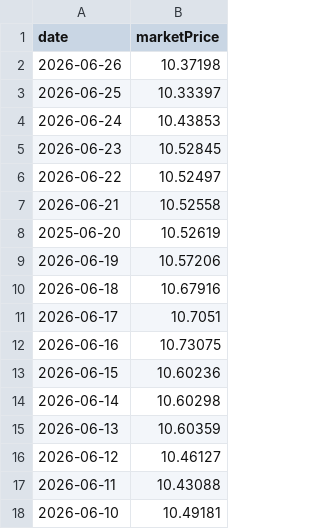
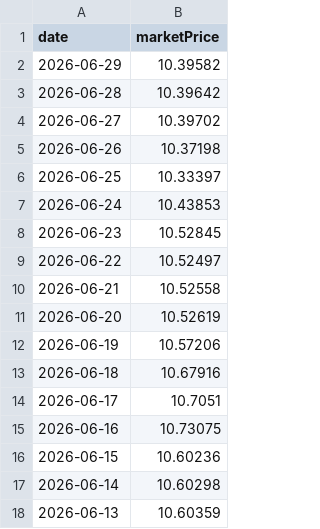
Before and after one commit to enen92/ghostfolio-goldensgf-ppr, a CSV file: output/goldensgfpoupancadinamica.csv, drawn as a sheet; only a part is shown; the shorter side is filled out with more unchanged rows.

```diff
--- a/output/goldensgfpoupancadinamica.csv
+++ b/output/goldensgfpoupancadinamica.csv
@@ -1,2 +1,5 @@
 date;marketPrice
+2026-06-29;10.39582
+2026-06-28;10.39642
+2026-06-27;10.39702
 2026-06-26;10.37198
@@ -7,3 +10,3 @@ date;marketPrice
 2026-06-21;10.52558
-2025-06-20;10.52619
+2026-06-20;10.52619
 2026-06-19;10.57206
```
Also changed, not shown: output/goldensgfetfstart.csv, output/goldensgfpoupancaativa.csv, 55 other files.
